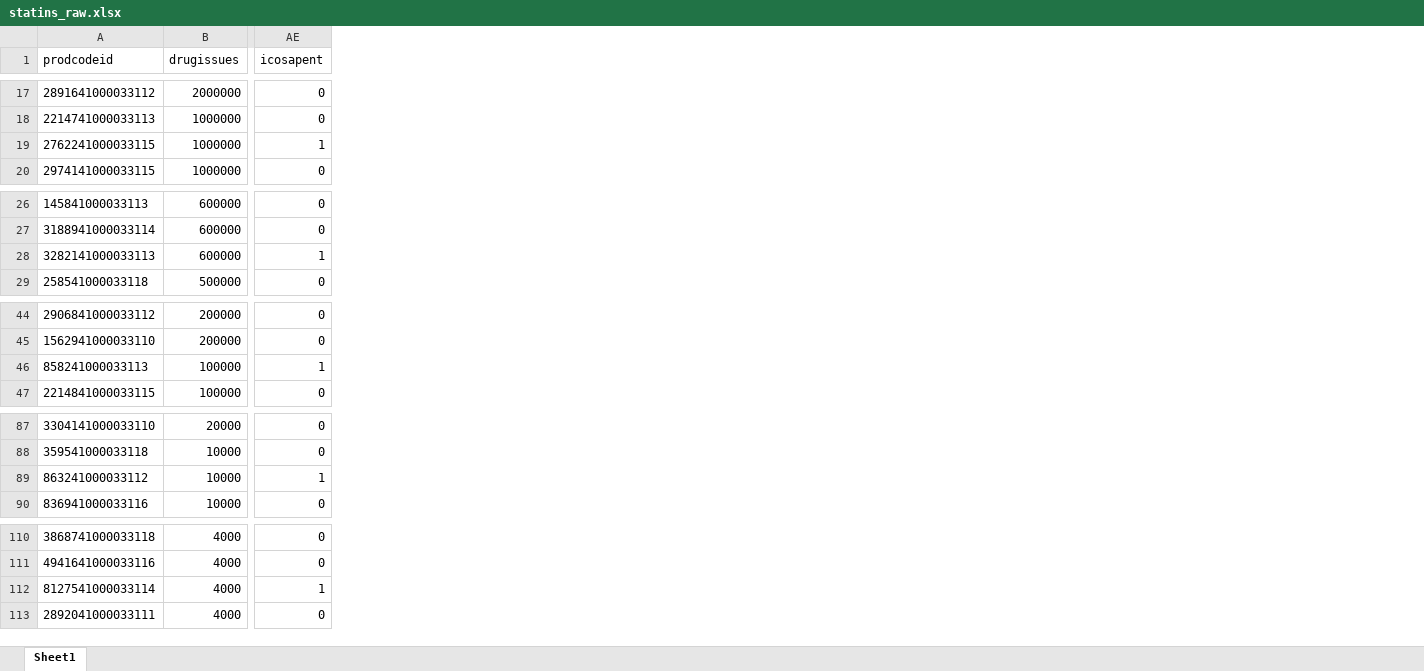
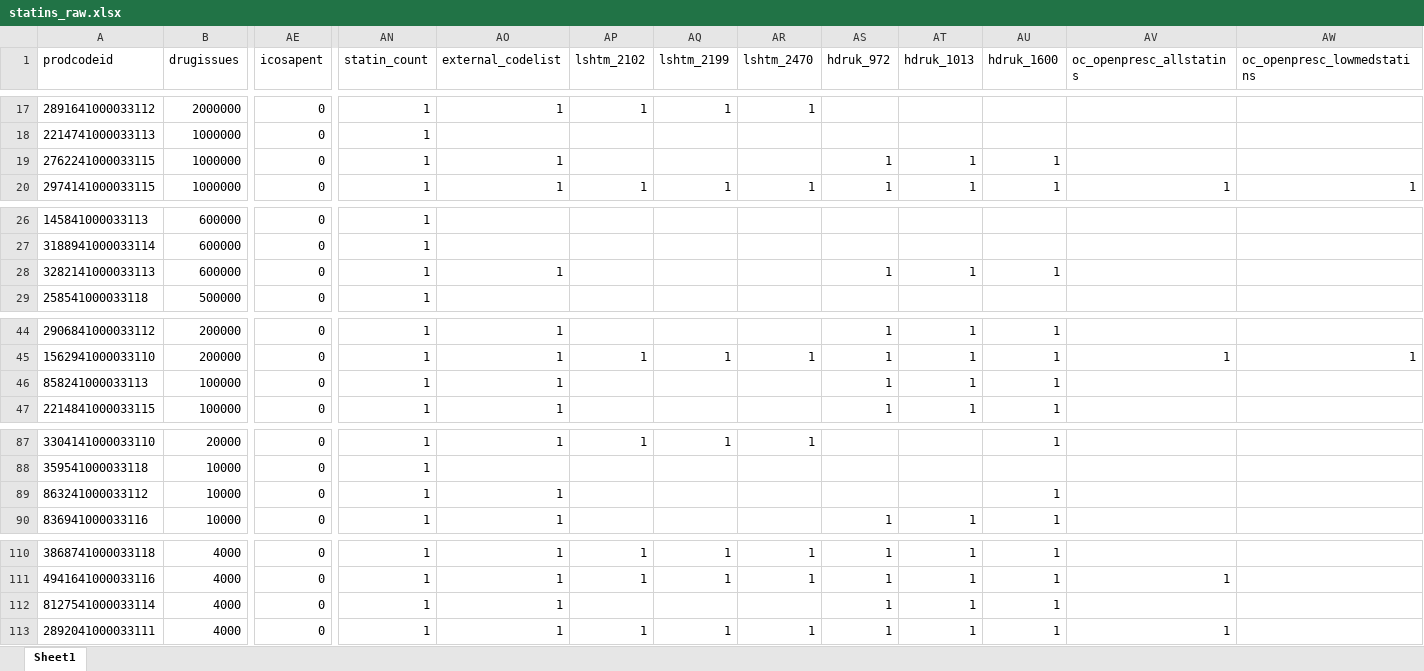
Before and after one commit to cehram-ucl/priority, an Excel workbook: codelists/statins_raw.xlsx, sheet Sheet1, drawn as a sheet; only a part is shown, gaps mark what is left out; values as stored, in another font and other column widths than the file's, no borders; the diff covers the shown part only; the diff names each change by its address in the sheet, - before the commit and + after, or states it on an @@ line.

Commit message:
Statins: added repo codelists

```diff
--- a/codelists/statins_raw.xlsx (sheet Sheet1)
+++ b/codelists/statins_raw.xlsx (sheet Sheet1)
+column AN (statin_count), rows 17-20: all 1; rows 26-29: all 1; rows 44-47: all 1; rows 87-90: all 1; rows 110-113: all 1
+column AO (external_codelist), rows 17-20: 1 |  | 1 | 1; row 28: 1; rows 44-47: all 1; rows 87-90: 1 |  | 1 | 1; rows 110-113: all 1
+column AP (lshtm_2102), rows 17-20: 1 |  |  | 1; row 45: 1; row 87: 1; rows 110-113: 1 | 1 |  | 1
+column AQ (lshtm_2199), rows 17-20: 1 |  |  | 1; row 45: 1; row 87: 1; rows 110-113: 1 | 1 |  | 1
+column AR (lshtm_2470), rows 17-20: 1 |  |  | 1; row 45: 1; row 87: 1; rows 110-113: 1 | 1 |  | 1
+column AS (hdruk_972), rows 19-20: 1 | 1; row 28: 1; rows 44-47: all 1; row 90: 1; rows 110-113: all 1
+column AT (hdruk_1013), rows 19-20: 1 | 1; row 28: 1; rows 44-47: all 1; row 90: 1; rows 110-113: all 1
+column AU (hdruk_1600), rows 19-20: 1 | 1; row 28: 1; rows 44-47: all 1; rows 87-90: 1 |  | 1 | 1; rows 110-113: all 1
+column AV (oc_openpresc_allstatins), row 20: 1; row 45: 1; rows 111-113: 1 |  | 1
+column AW (oc_openpresc_lowmedstatins), row 20: 1; row 45: 1
-AE19 (icosapent): 1
+AE19 (icosapent): 0
-AE28 (icosapent): 1
+AE28 (icosapent): 0
-AE46 (icosapent): 1
+AE46 (icosapent): 0
-AE89 (icosapent): 1
+AE89 (icosapent): 0
-AE112 (icosapent): 1
+AE112 (icosapent): 0
```
Also changed, not shown: 1 added row and 5 edited cells elsewhere in this sheet, 4 other files.
